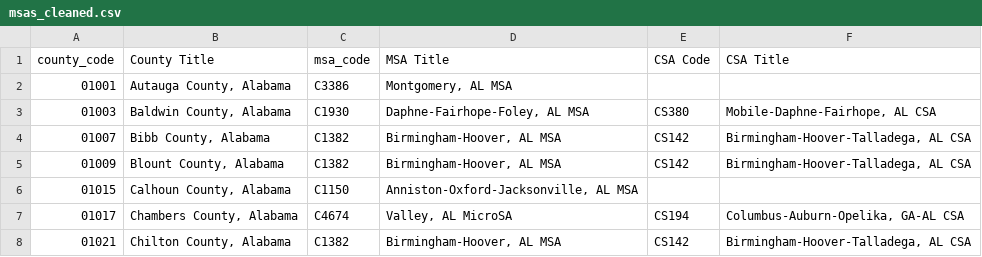
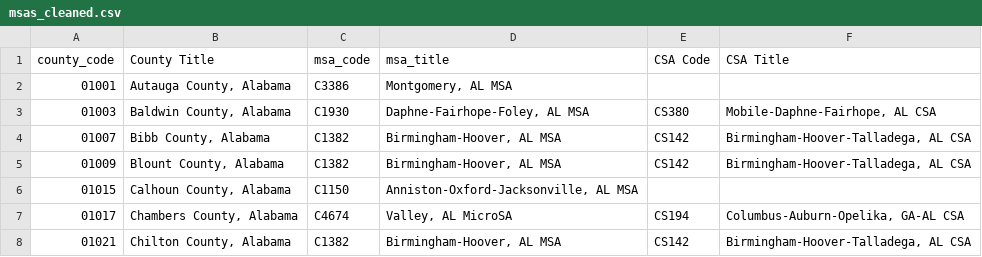
Before and after one commit to alexc2684/msa-bounding-boxes, a CSV file: msas_cleaned.csv, drawn as a sheet; only a part is shown.

Commit message:
Add msa titles

```diff
--- a/msas_cleaned.csv
+++ b/msas_cleaned.csv
@@ -1,2 +1,2 @@
-county_code,County Title,msa_code,MSA Title,CSA Code,CSA Title
+county_code,County Title,msa_code,msa_title,CSA Code,CSA Title
 01001,"Autauga County, Alabama",C3386,"Montgomery, AL MSA",,
```
Also changed, not shown: 3 other files.
